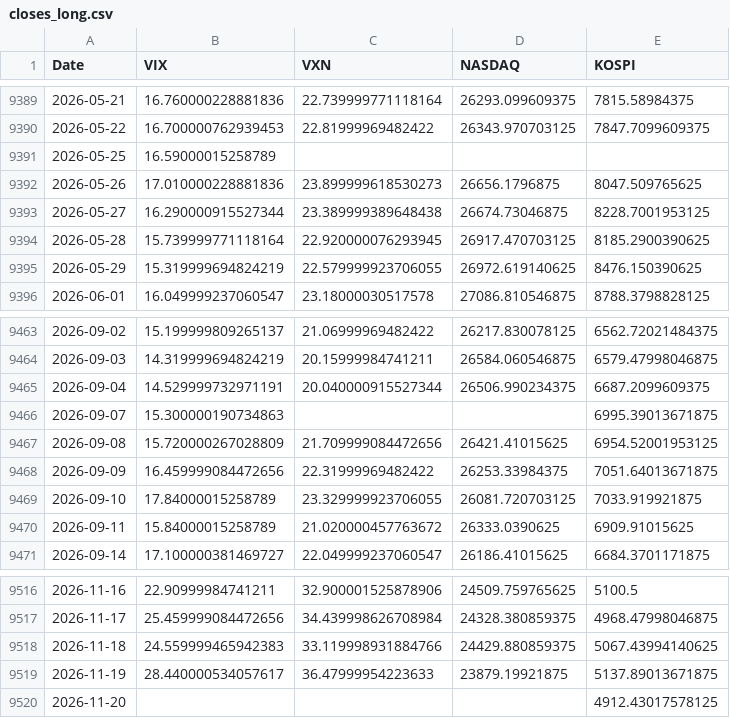
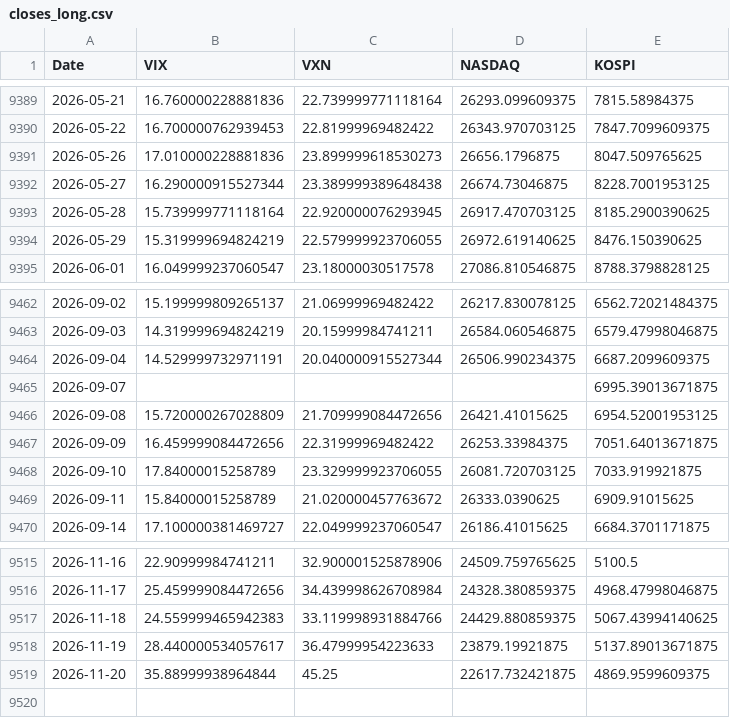
Before and after one commit to KIM0212DH/KIM0212DH, a CSV file: market_fear/data/closes_long.csv, drawn as a sheet; only a part is shown, gaps mark what is left out.

```diff
--- a/market_fear/data/closes_long.csv
+++ b/market_fear/data/closes_long.csv
@@ -9390,3 +9390,2 @@ Date,VIX,VXN,NASDAQ,KOSPI
 2026-05-22,16.700000762939453,22.81999969482422,26343.970703125,7847.7099609375
-2026-05-25,16.59000015258789,,,
 2026-05-26,17.010000228881836,23.899999618530273,26656.1796875,8047.509765625
@@ -9465,3 +9464,3 @@ Date,VIX,VXN,NASDAQ,KOSPI
 2026-09-04,14.529999732971191,20.040000915527344,26506.990234375,6687.2099609375
-2026-09-07,15.300000190734863,,,6995.39013671875
+2026-09-07,,,,6995.39013671875
 2026-09-08,15.720000267028809,21.709999084472656,26421.41015625,6954.52001953125
@@ -9519,2 +9518,2 @@ Date,VIX,VXN,NASDAQ,KOSPI
 2026-11-19,28.440000534057617,36.47999954223633,23879.19921875,5137.89013671875
-2026-11-20,,,,4912.43017578125
+2026-11-20,35.88999938964844,45.25,22617.732421875,4869.9599609375
```
Also changed, not shown: market_fear/data/closes_5y.csv.
